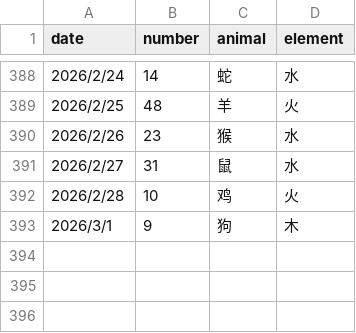
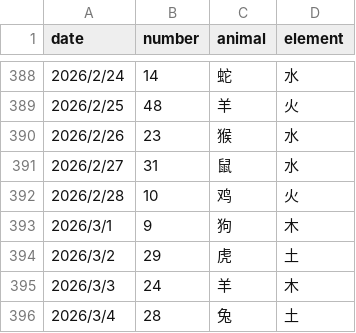
Before and after one commit to invisiable/ailiuhe, a CSV file: data/lucky_numbers.csv, drawn as a sheet; only a part is shown, gaps mark what is left out.

Commit message:
更新数据

```diff
--- a/data/lucky_numbers.csv
+++ b/data/lucky_numbers.csv
@@ -393 +393,4 @@
 2026/3/1,9,狗,木
+2026/3/2,29,虎,土
+2026/3/3,24,羊,木
+2026/3/4,28,兔,土
```
